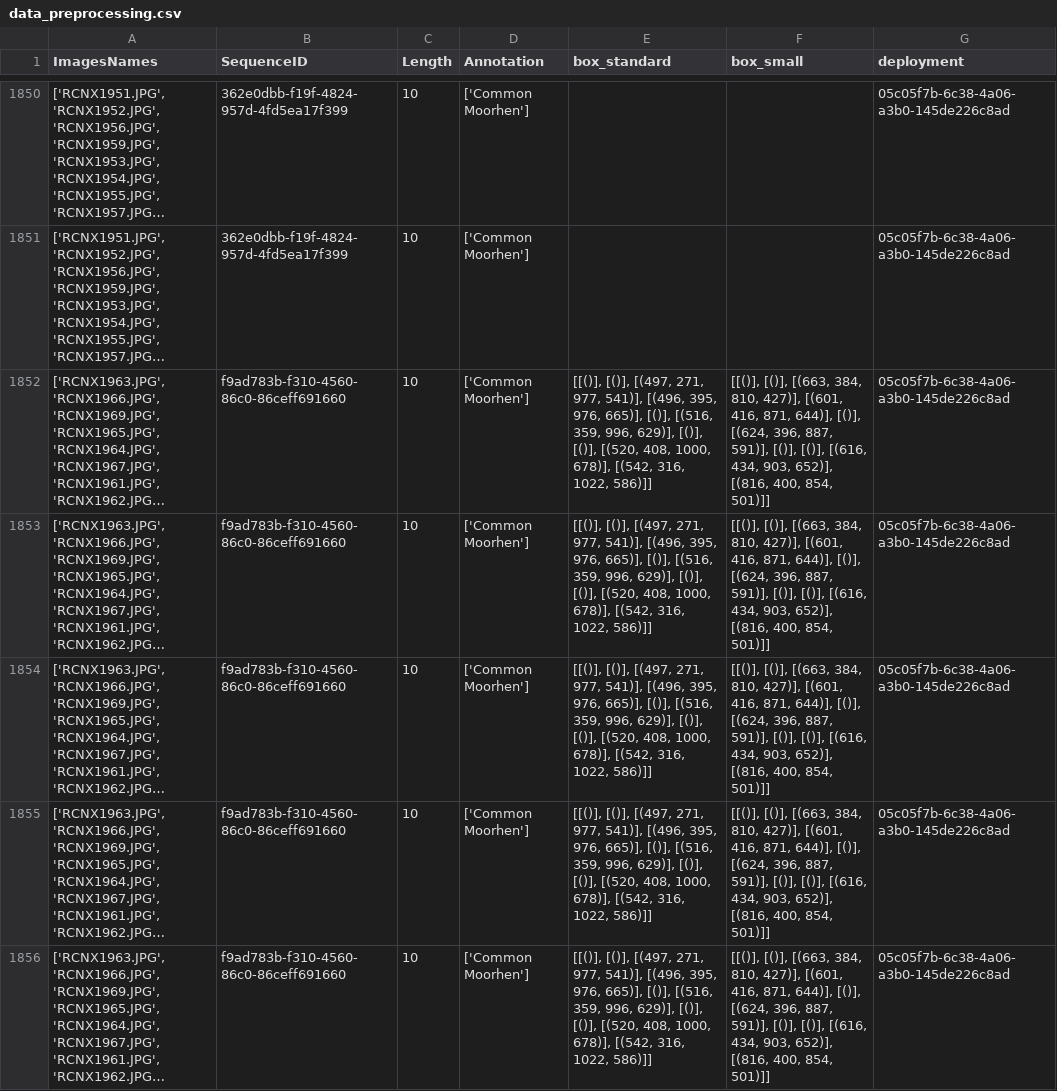
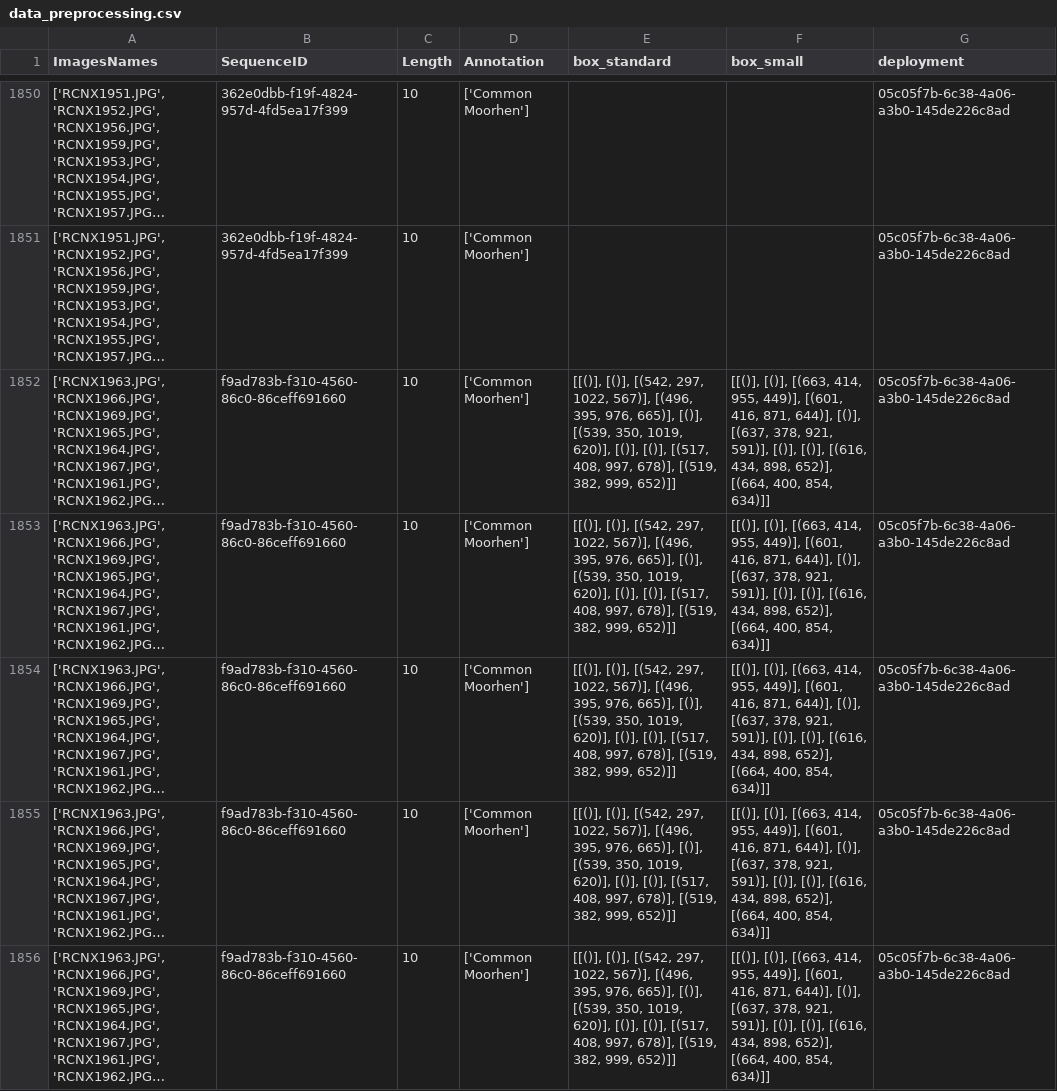
Before and after one commit to inbo/MICA-beeldherkenning, a CSV file: data/interim/preprocessing/data_preprocessing.csv, drawn as a sheet; only a part is shown, gaps mark what is left out; long unchanged cells end in …; the diff covers the shown part only; the diff names each change by its address in the sheet, - before the commit and + after, or states it on an @@ line.

```diff
--- a/data/interim/preprocessing/data_preprocessing.csv
+++ b/data/interim/preprocessing/data_preprocessing.csv
-E1852:E1856 (box_standard): [[()], [()], [(497, 271, 977, 541)], [(496, 395, 976, 665)], [()], [(516, 359, 996, 629)], [()], [()], [(520, 408, 1000, 678)], [(542, 316, 1022, 586)]]
+E1852:E1856 (box_standard): [[()], [()], [(542, 297, 1022, 567)], [(496, 395, 976, 665)], [()], [(539, 350, 1019, 620)], [()], [()], [(517, 408, 997, 678)], [(519, 382, 999, 652)]]
-F1852:F1856 (box_small): …[()], [(663, 384, 810, 427)], [(601, 416, 871, 644)], [()], [(624, 396, 887, 591)], [()], [()], [(616, 434, 903, 652)], [(816, 400, 854, 501)]]
+F1852:F1856 (box_small): …[()], [(663, 414, 955, 449)], [(601, 416, 871, 644)], [()], [(637, 378, 921, 591)], [()], [()], [(616, 434, 898, 652)], [(664, 400, 854, 634)]]
```
Also changed, not shown: 10 edited cells elsewhere in this file, data/interim/preprocessing/boxes_preprocessing.csv, data/interim/preprocessing/boxes_preprocessing_single.csv.
